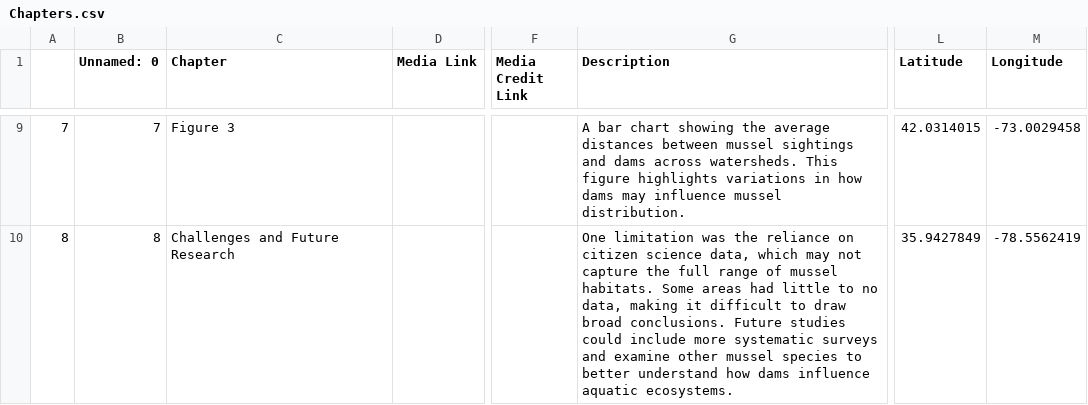
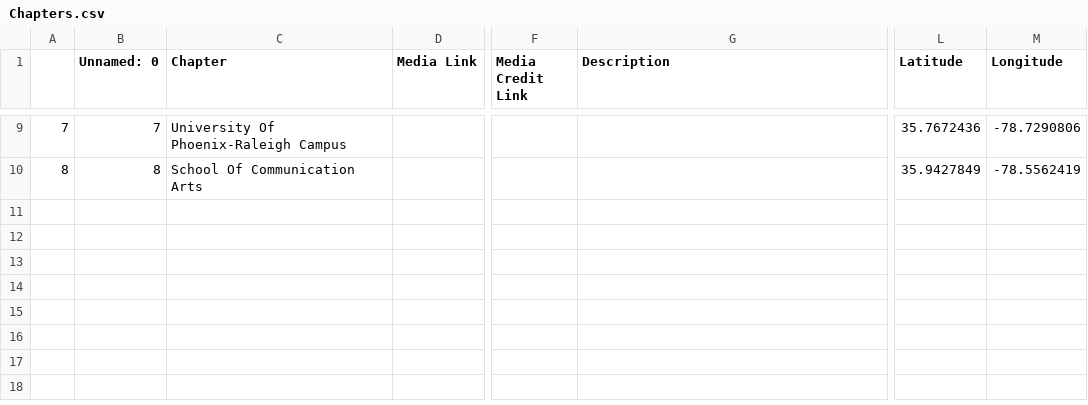
Before and after one commit to je-garcia/GarciaProject, a CSV file: csv/Chapters.csv, drawn as a sheet; only a part is shown, gaps mark what is left out; the diff covers the shown part only; the diff names each change by its address in the sheet, - before the commit and + after, or states it on an @@ line.

Commit message:
Update Chapters.csv
returned to original

```diff
--- a/csv/Chapters.csv
+++ b/csv/Chapters.csv
-C9 (Chapter): Figure 3
+C9 (Chapter): University Of Phoenix-Raleigh Campus
-G9 (Description): A bar chart showing the average distances between mussel sightings and dams across watersheds. This figure highlights variations in how dams may influence mussel distribution.
+G9 (Description): (empty)
-L9 (Latitude): 42.0314015
+L9 (Latitude): 35.7672436
-M9 (Longitude): -73.0029458
+M9 (Longitude): -78.7290806
-C10 (Chapter): Challenges and Future Research
+C10 (Chapter): School Of Communication Arts
-G10 (Description): One limitation was the reliance on citizen science data, which may not capture the full range of mussel habitats. Some areas had little to no data, making it difficult to draw broad conclusions. Future studies could include more systematic surveys and examine other mussel species to better understand how dams influence aquatic ecosystems.
+G10 (Description): (empty)
```
Also changed, not shown: 32 edited cells elsewhere in this file.
